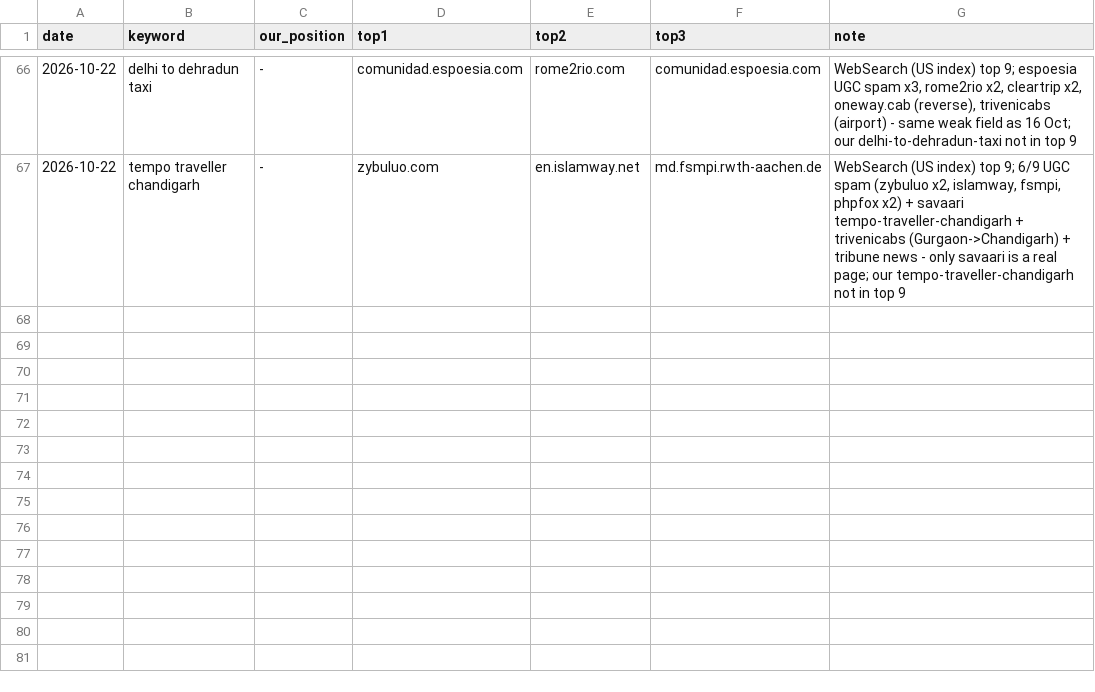
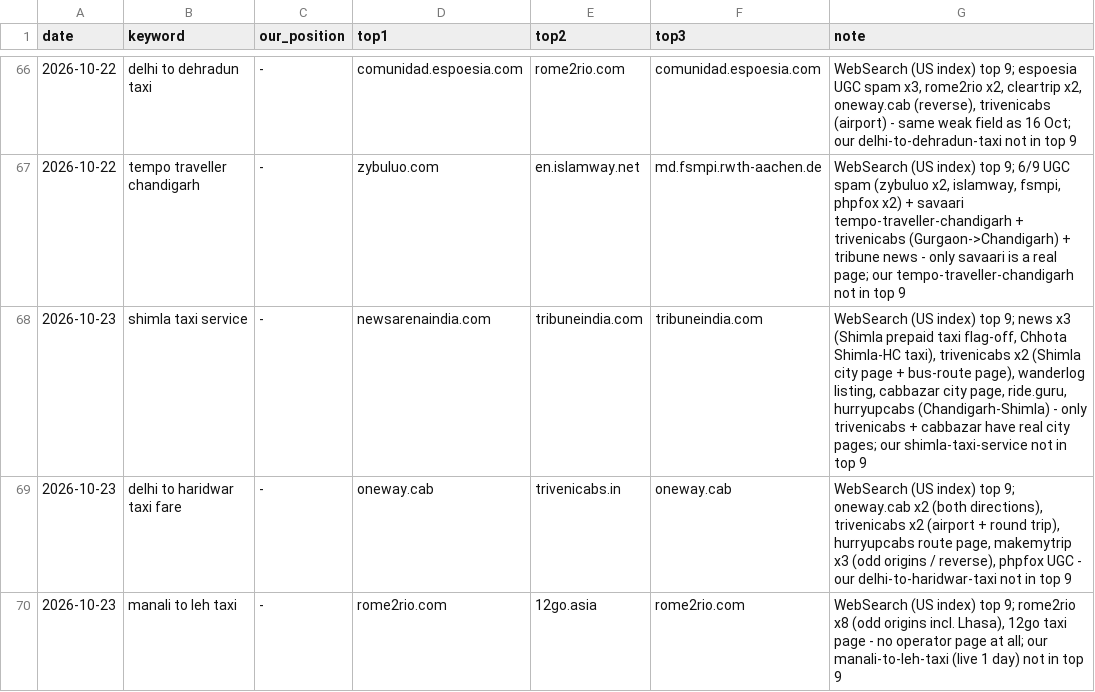
Before and after one commit to sushilg5ss/Suzu-Travels, a CSV file: cab-kit/research/serp-log.csv, drawn as a sheet; only a part is shown, gaps mark what is left out.

```diff
--- a/cab-kit/research/serp-log.csv
+++ b/cab-kit/research/serp-log.csv
@@ -67 +67,4 @@ date,keyword,our_position,top1,top2,top3,note
 2026-10-22,tempo traveller chandigarh,-,zybuluo.com,en.islamway.net,md.fsmpi.rwth-aachen.de,"WebSearch (US index) top 9; 6/9 UGC spam (zybuluo x2, islamway, fsmpi, phpfox x2) + savaari tempo-traveller-chandigarh + trivenicabs (Gurgaon->Chandigarh) + tribune news - only savaari is a real page; our tempo-traveller-chandigarh not in top 9"
+2026-10-23,shimla taxi service,-,newsarenaindia.com,tribuneindia.com,tribuneindia.com,"WebSearch (US index) top 9; news x3 (Shimla prepaid taxi flag-off, Chhota Shimla-HC taxi), trivenicabs x2 (Shimla city page + bus-route page), wanderlog listing, cabbazar city page, ride.guru, hurryupcabs (Chandigarh-Shimla) - only trivenicabs + cabbazar have real city pages; our shimla-taxi-service not in top 9"
+2026-10-23,delhi to haridwar taxi fare,-,oneway.cab,trivenicabs.in,oneway.cab,"WebSearch (US index) top 9; oneway.cab x2 (both directions), trivenicabs x2 (airport + round trip), hurryupcabs route page, makemytrip x3 (odd origins / reverse), phpfox UGC - our delhi-to-haridwar-taxi not in top 9"
+2026-10-23,manali to leh taxi,-,rome2rio.com,12go.asia,rome2rio.com,"WebSearch (US index) top 9; rome2rio x8 (odd origins incl. Lhasa), 12go taxi page - no operator page at all; our manali-to-leh-taxi (live 1 day) not in top 9"
```
Also changed, not shown: 5 other files.
